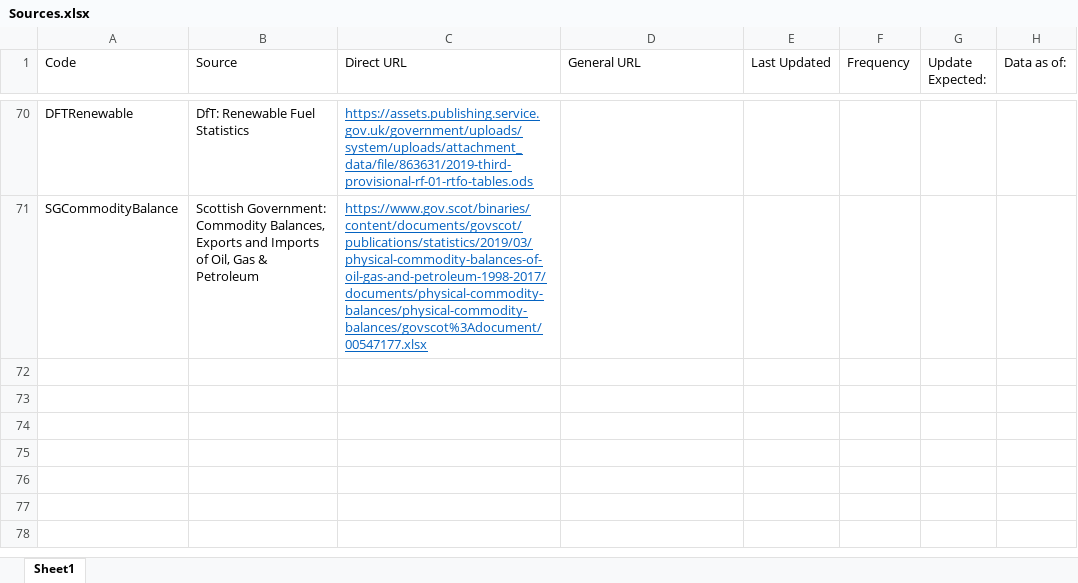
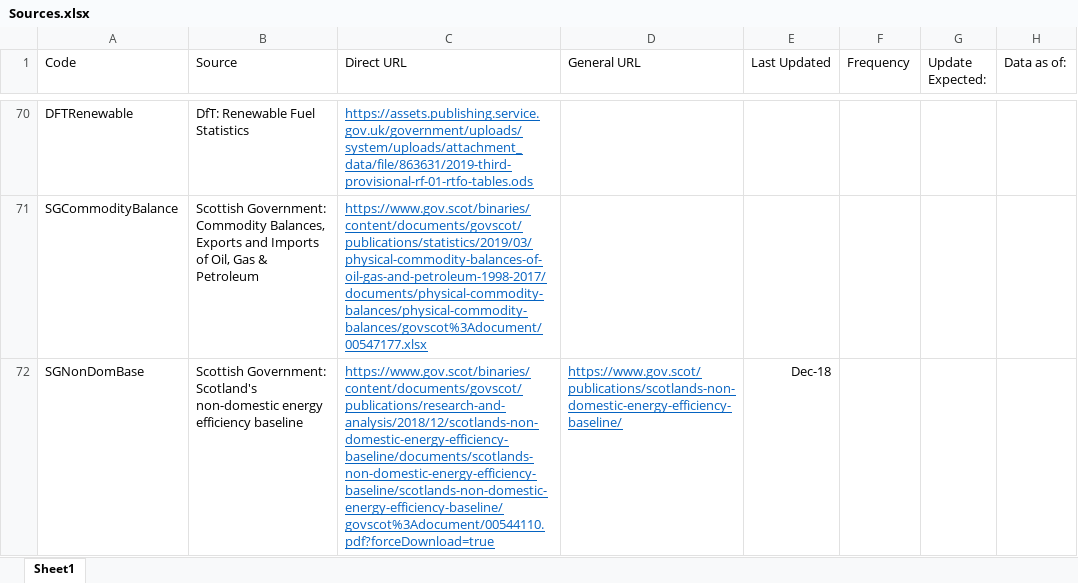
Before and after one commit to ischerr/Scottish-Energy-Statistics-Hub, an Excel workbook: Structure/Sources.xlsx, sheet Sheet1, drawn as a sheet; only a part is shown, gaps mark what is left out; values as stored, in another font and other column widths than the file's, no borders; table styles not drawn; the diff names each change by its address in the sheet, - before the commit and + after, or states it on an @@ line.

Commit message:
EnergyEfficiency

```diff
--- a/Structure/Sources.xlsx (sheet Sheet1)
+++ b/Structure/Sources.xlsx (sheet Sheet1)
+row 72: SGNonDomBase | Scottish Government: Scotland's non-domestic energy efficiency baseline | https://www.gov.scot/binaries/content/documents/govscot/publications/research-and-analysis/2018/12/scotlands-non-domestic-energy-efficiency-baseline/documents/scotlands-non-domestic-energy-efficiency-baseline/scotlands-non-domestic-energy-efficiency-baseline/govscot%3Adocument/00544110.pdf?forceDownload=true | https://www.gov.scot/publications/scotlands-non-domestic-energy-efficiency-baseline/ | Dec-18
```
Also changed, not shown: 4 other files.
